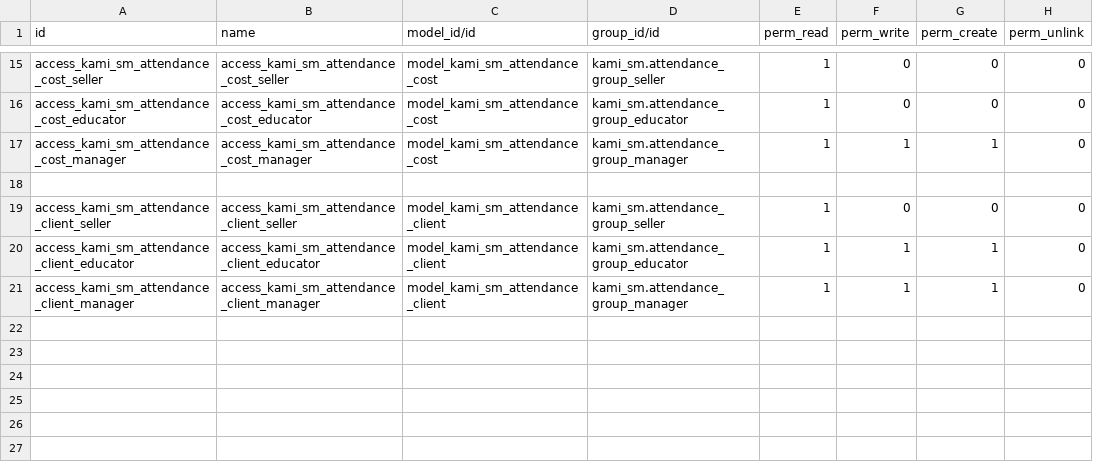
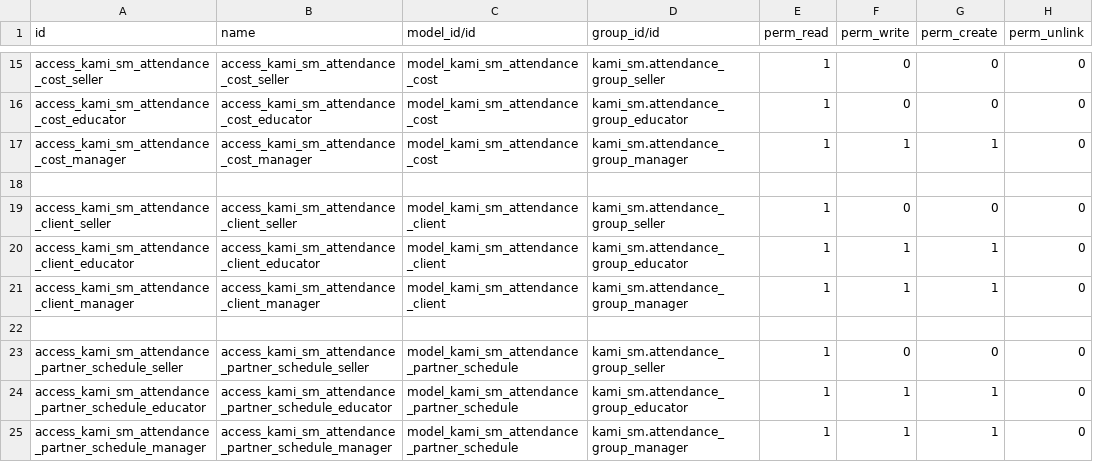
Before and after one commit to devkami/kami_sm, a CSV file: security/ir.model.access.csv, drawn as a sheet; only a part is shown, gaps mark what is left out.

Commit message:
model attendance partner schedule created

```diff
--- a/security/ir.model.access.csv
+++ b/security/ir.model.access.csv
@@ -21 +21,5 @@ access_kami_sm_attendance_client_educator,access_kami_sm_attendance_client_educa
 access_kami_sm_attendance_client_manager,access_kami_sm_attendance_client_manager,model_kami_sm_attendance_client,kami_sm.attendance_group_manager,1,1,1,0
+
+access_kami_sm_attendance_partner_schedule_seller,access_kami_sm_attendance_partner_schedule_seller,model_kami_sm_attendance_partner_schedule,kami_sm.attendance_group_seller,1,0,0,0
+access_kami_sm_attendance_partner_schedule_educator,access_kami_sm_attendance_partner_schedule_educator,model_kami_sm_attendance_partner_schedule,kami_sm.attendance_group_educator,1,1,1,0
+access_kami_sm_attendance_partner_schedule_manager,access_kami_sm_attendance_partner_schedule_manager,model_kami_sm_attendance_partner_schedule,kami_sm.attendance_group_manager,1,1,1,0
```
Also changed, not shown: 2 other files.
